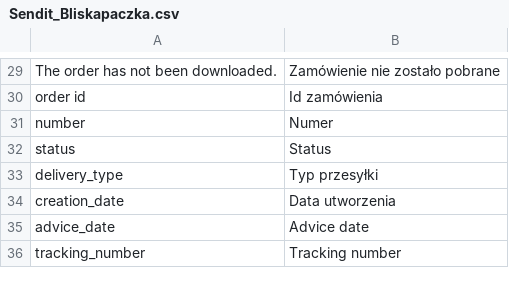
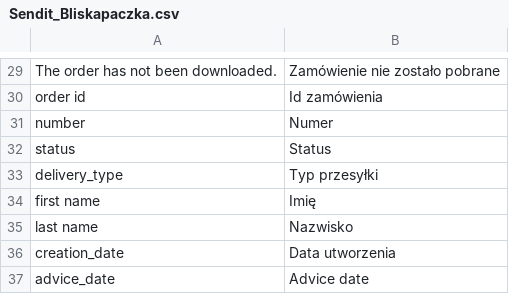
Before and after one commit to bliskapaczkapl/magento, a CSV file: app/locale/pl_PL/Sendit_Bliskapaczka.csv, drawn as a sheet; only a part is shown, gaps mark what is left out; the shorter side is filled out with more unchanged rows; the diff names each change by its address in the sheet, - before the commit and + after, or states it on an @@ line.

```diff
--- a/app/locale/pl_PL/Sendit_Bliskapaczka.csv
+++ b/app/locale/pl_PL/Sendit_Bliskapaczka.csv
+row 34: first name | Imię
+row 35: last name | Nazwisko
```
Also changed, not shown: 1 other file.
